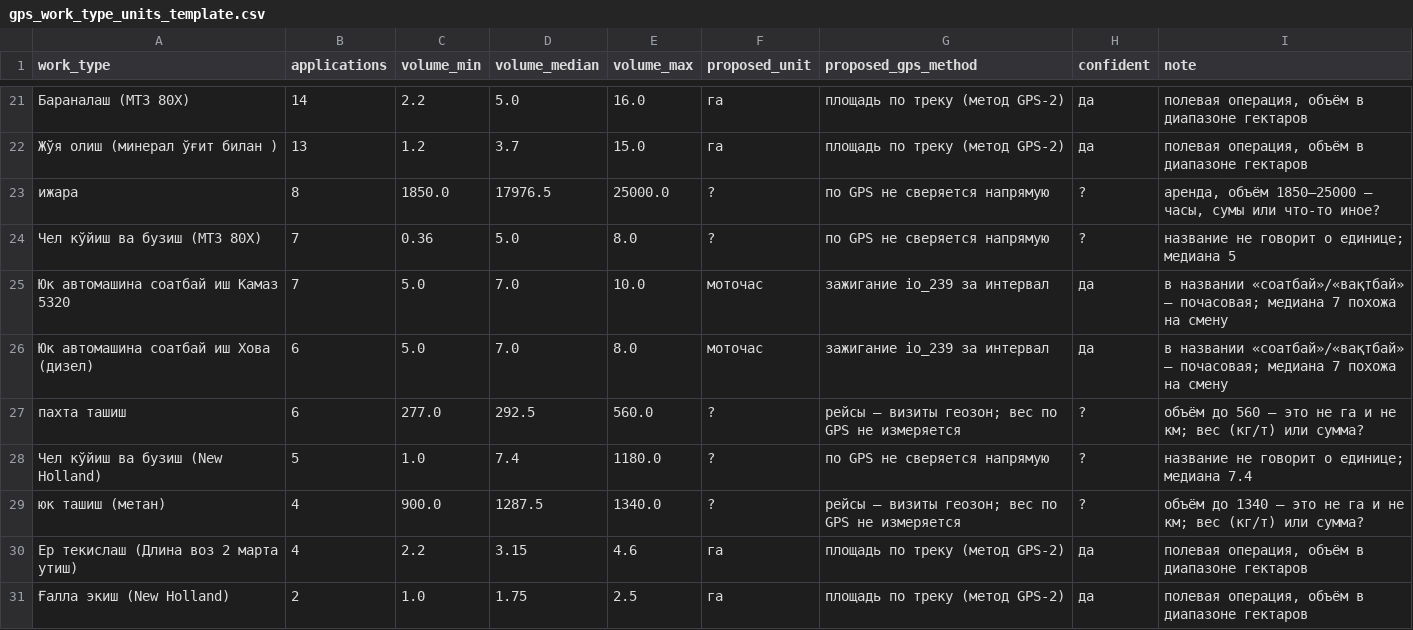
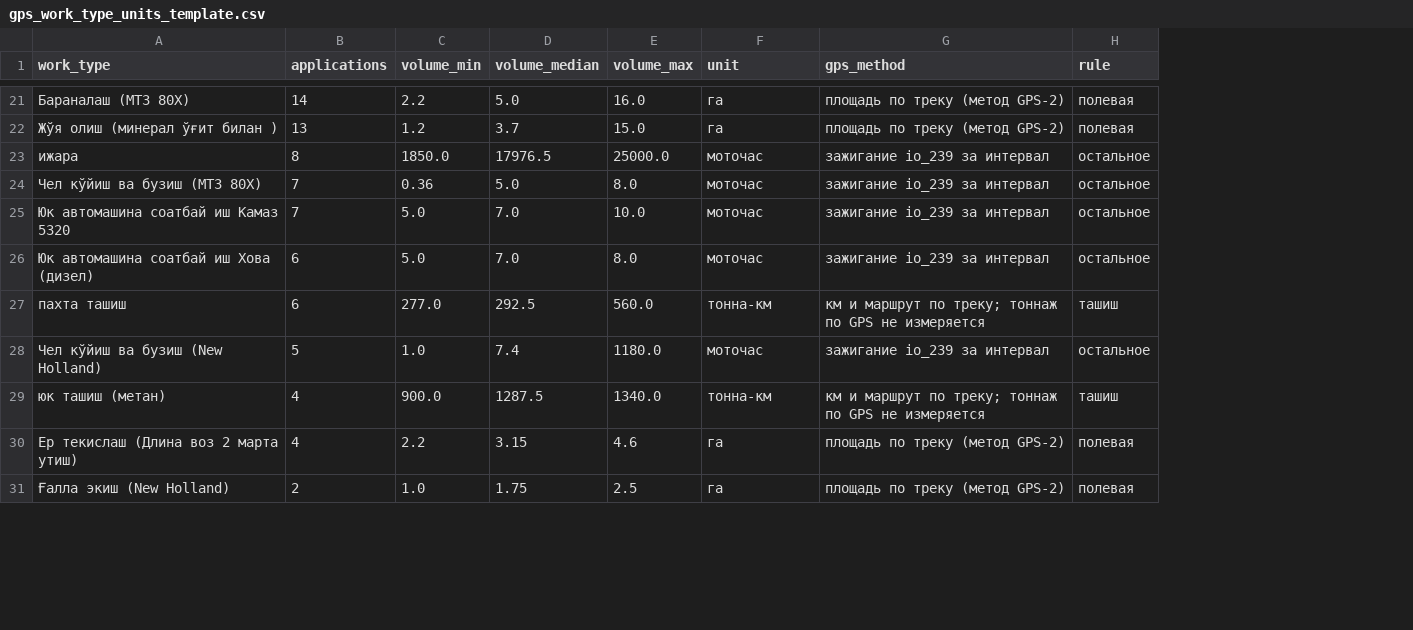
Before and after one commit to sINte3/vehicle-soft, a CSV file: docs/gps_work_type_units_template.csv, drawn as a sheet; only a part is shown, gaps mark what is left out; removed rows and columns are numbered as before the commit, all else as after; the diff covers the shown part only; the diff names each change by its address in the sheet, - before the commit and + after, or states it on an @@ line.

```diff
--- a/docs/gps_work_type_units_template.csv
+++ b/docs/gps_work_type_units_template.csv
-column H (confident), rows 21-31: да | да | ? | ? | да | да | ? | ? | ? | да | да
-column I (note), rows 21-31: полевая операция, объём в диапазоне гектаров | полевая операция, объём в диапазоне гектаров | аренда, объём 1850–25000 — часы, сумы или что-то иное? | название не говорит о единице; медиана 5 | в названии «соатбай»/«вақтбай» — почасовая; медиана 7 похожа на смену | в названии «соатбай»/«вақтбай» — почасовая; медиана 7 похожа на смену | объём до 560 — это не га и не км; вес (кг/т) или сумма? | название не говорит о единице; медиана 7.4 | объём до 1340 — это не га и не км; вес (кг/т) или сумма? | полевая операция, объём в диапазоне гектаров | полевая операция, объём в диапазоне гектаров
+column H (rule), rows 21-31: полевая | полевая | остальное | остальное | остальное | остальное | ташиш | остальное | ташиш | полевая | полевая
-F1: proposed_unit
+F1: unit
-G1: proposed_gps_method
+G1: gps_method
-F23:F24 (unit): ?
+F23:F24 (unit): моточас
-G23:G24 (gps_method): по GPS не сверяется напрямую
+G23:G24 (gps_method): зажигание io_239 за интервал
-F27 (unit): ?
+F27 (unit): тонна-км
-G27 (gps_method): рейсы — визиты геозон; вес по GPS…
+G27 (gps_method): км и маршрут по треку; тоннаж по GPS…
-F28 (unit): ?
+F28 (unit): моточас
-G28 (gps_method): по GPS не сверяется напрямую
+G28 (gps_method): зажигание io_239 за интервал
-F29 (unit): ?
+F29 (unit): тонна-км
-G29 (gps_method): рейсы — визиты геозон; вес по GPS…
+G29 (gps_method): км и маршрут по треку; тоннаж по GPS…
```
Also changed, not shown: 16 edited cells elsewhere in this file, 1 other file.
